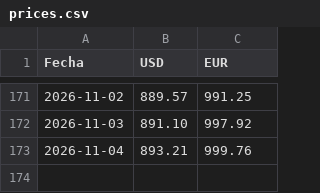
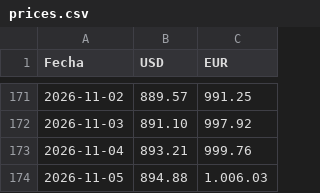
Before and after one commit to Abrahanq/bcv-price, a CSV file: prices.csv, drawn as a sheet; only a part is shown, gaps mark what is left out.

```diff
--- a/prices.csv
+++ b/prices.csv
@@ -173 +173,2 @@ Fecha,USD,EUR
 2026-11-04,893.21,999.76
+2026-11-05,894.88,1.006.03
```
